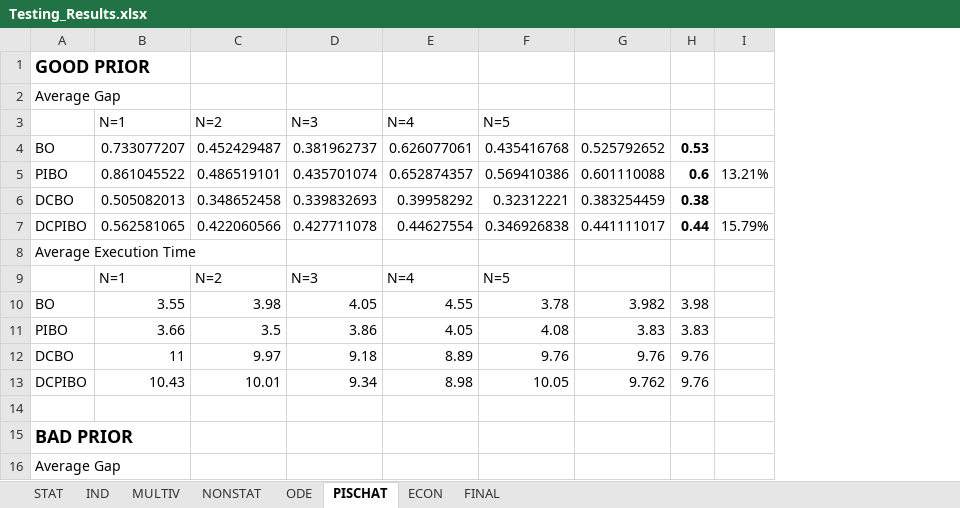
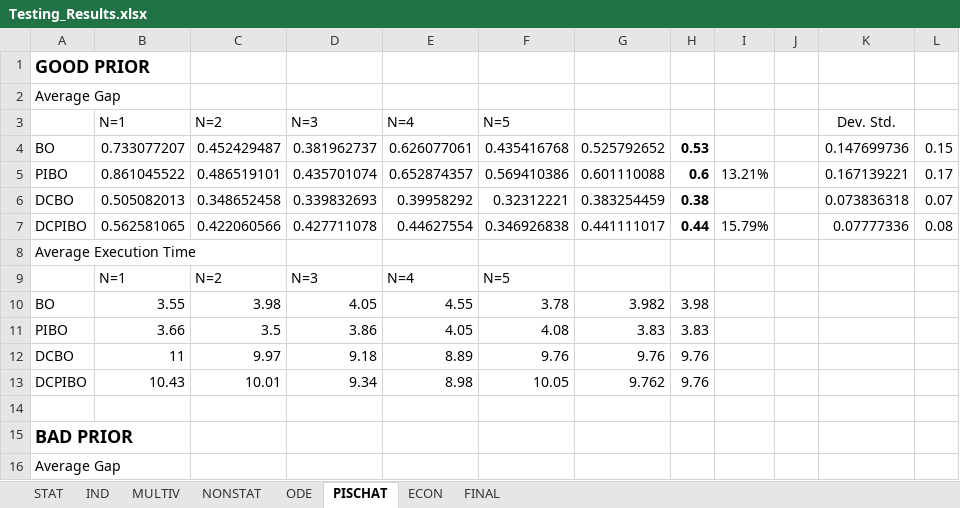
Before and after one commit to lucalavazza/Bayesian-Optimisation-with-Prior-Knowledge, an Excel workbook: results/Testing_Results.xlsx, sheet PISCHAT, drawn as a sheet; only a part is shown; values as stored, in another font and other column widths than the file's, no borders; the diff names each change by its address in the sheet, - before the commit and + after, or states it on an @@ line.

```diff
--- a/results/Testing_Results.xlsx (sheet PISCHAT)
+++ b/results/Testing_Results.xlsx (sheet PISCHAT)
+column J, empty
+column K (Dev. Std.), rows 4-7: 0.147699736 | 0.167139221 | 0.073836318 | 0.07777336
+column L, rows 4-7: 0.15 | 0.17 | 0.07 | 0.08
```
Also changed, not shown: sheet ECON, sheet FINAL, sheet MULTIV, sheet IND, sheet ODE, sheet NONSTAT, 1 more sheet, formulas that keep their value, 6 other files.
